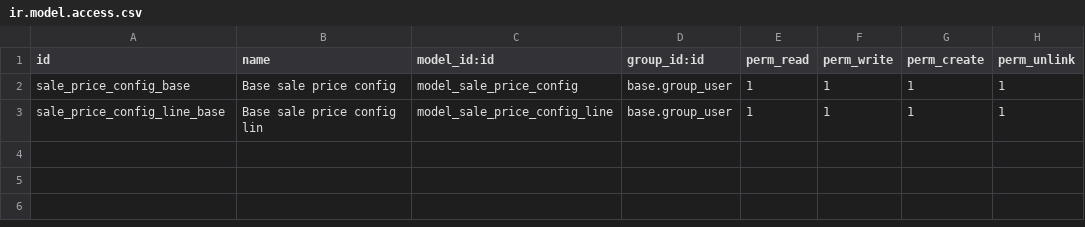
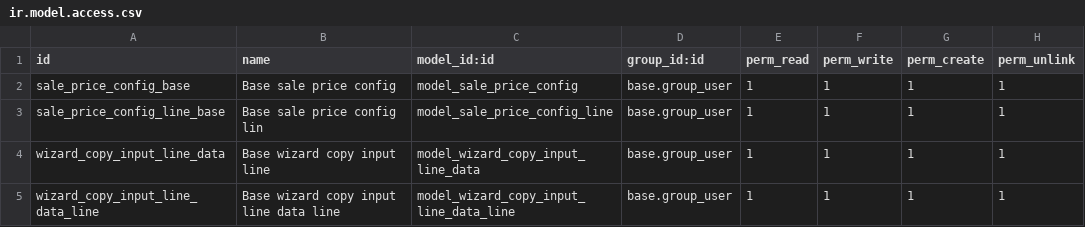
Before and after one commit to akretion/sale-workflow, a CSV file: sale_mrp_bom_configurable/security/ir.model.access.csv, drawn as a sheet.

Commit message:
[IMPL] Make sale order line simpler to fill

```diff
--- a/sale_mrp_bom_configurable/security/ir.model.access.csv
+++ b/sale_mrp_bom_configurable/security/ir.model.access.csv
@@ -3 +3,3 @@ sale_price_config_base,Base sale price config,model_sale_price_config,base.group
 sale_price_config_line_base,Base sale price config lin,model_sale_price_config_line,base.group_user,1,1,1,1
+wizard_copy_input_line_data,Base wizard copy input line,model_wizard_copy_input_line_data,base.group_user,1,1,1,1
+wizard_copy_input_line_data_line,Base wizard copy input line data line,model_wizard_copy_input_line_data_line,base.group_user,1,1,1,1
```
Also changed, not shown: 7 other files.
